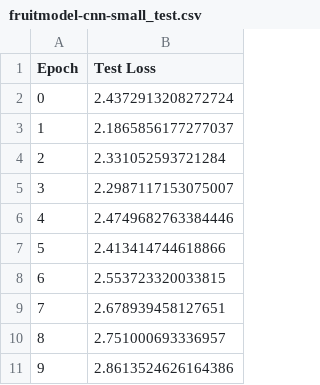
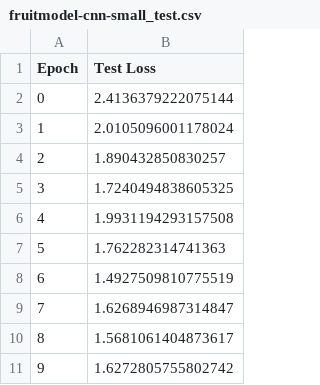
Before and after one commit to econnerty/NN-Study, a CSV file: logs/fruitmodel-cnn-small_test.csv, drawn as a sheet.

```diff
--- a/logs/fruitmodel-cnn-small_test.csv
+++ b/logs/fruitmodel-cnn-small_test.csv
@@ -1,11 +1,11 @@
 Epoch,Test Loss
-0,2.4372913208272724
-1,2.1865856177277037
-2,2.331052593721284
-3,2.2987117153075007
-4,2.4749682763384446
-5,2.413414744618866
-6,2.553723320033815
-7,2.678939458127651
-8,2.751000693336957
-9,2.8613524626164386
+0,2.4136379222075144
+1,2.0105096001178024
+2,1.890432850830257
+3,1.7240494838605325
+4,1.9931194293157508
+5,1.762282314741363
+6,1.4927509810775519
+7,1.6268946987314847
+8,1.5681061404873617
+9,1.6272805755802742
```
Also changed, not shown: logs/fruitmodel-cnn-large_train.csv, logs/fruitmodel-cnn-small_train.csv, 26 other files.
